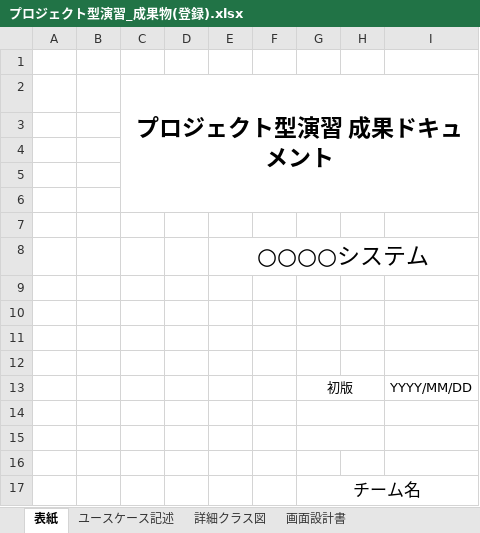
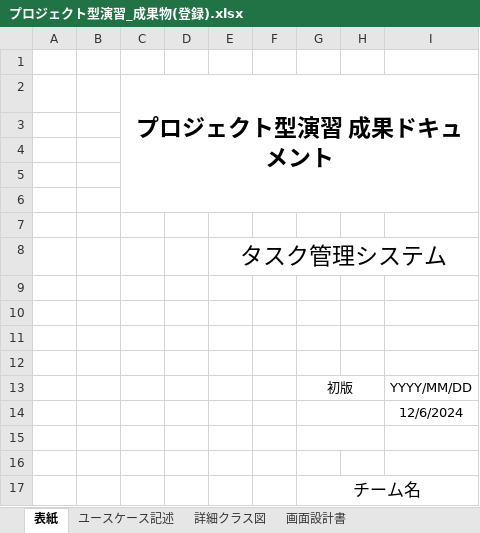
Before and after one commit to comsize-KasumiOishi/ProjectX, an Excel workbook: プロジェクト型演習_成果物(登録).xlsx, sheet 表紙, drawn as a sheet; values as stored, in another font and other column widths than the file's, no borders; charts and pictures not drawn; the diff names each change by its address in the sheet, - before the commit and + after, or states it on an @@ line.

```diff
--- a/プロジェクト型演習_成果物(登録).xlsx (sheet 表紙)
+++ b/プロジェクト型演習_成果物(登録).xlsx (sheet 表紙)
-E8: ○○○○システム
+E8: タスク管理システム
-I14: (empty)
+I14: 12/6/2024
```
Also changed, not shown: sheet 画面設計書, sheet ユースケース記述, charts or pictures.
